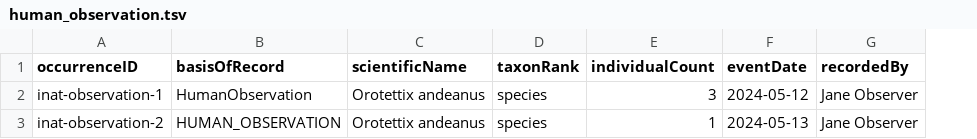
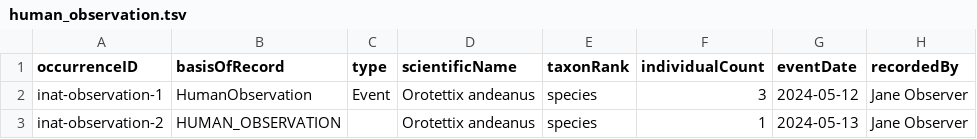
Before and after one commit to SpeciesFileGroup/taxonworks, a TSV file: spec/files/import_datasets/occurrences/human_observation.tsv, drawn as a sheet; only a part is shown; the diff names each change by its address in the sheet, - before the commit and + after, or states it on an @@ line.

```diff
--- a/spec/files/import_datasets/occurrences/human_observation.tsv
+++ b/spec/files/import_datasets/occurrences/human_observation.tsv
+column C (type), row 2: Event
```
Also changed, not shown: 2 other files.
